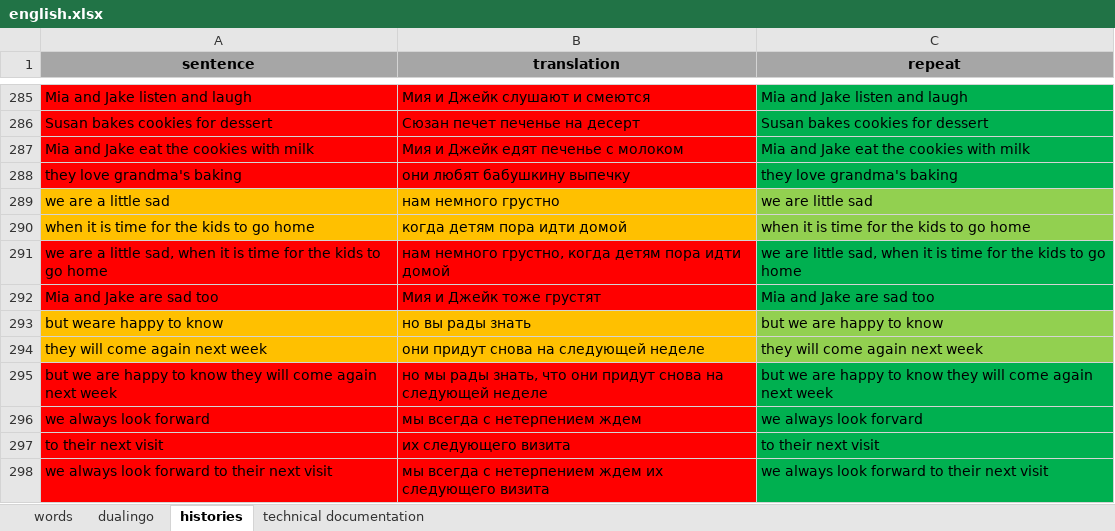
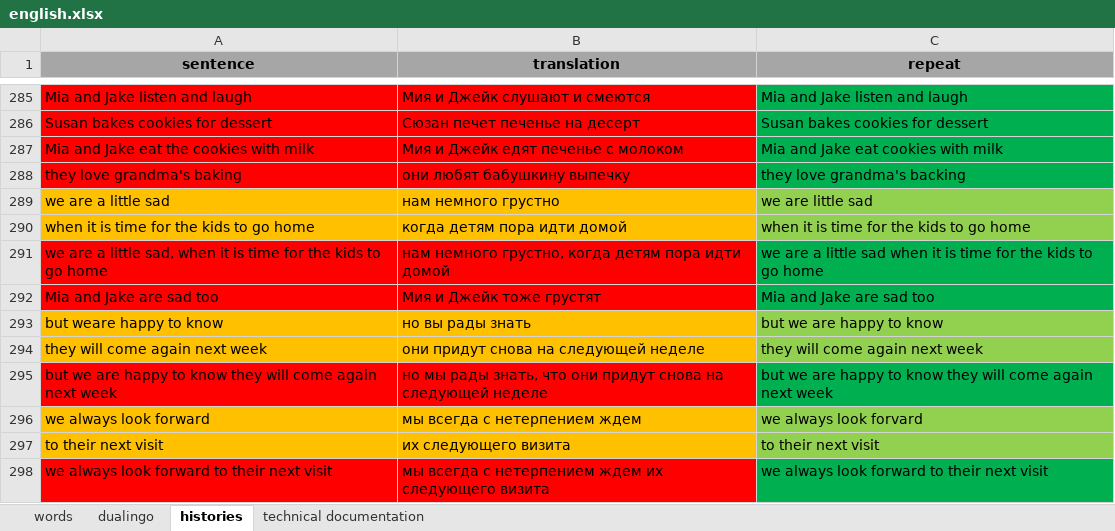
Before and after one commit to spech13/english, an Excel workbook: english.xlsx, sheet histories, drawn as a sheet; only a part is shown, gaps mark what is left out; values as stored, in another font and other column widths than the file's, no borders; the diff covers the shown part only; the diff names each change by its address in the sheet, - before the commit and + after, or states it on an @@ line.

```diff
--- a/english.xlsx (sheet histories)
+++ b/english.xlsx (sheet histories)
-C287 (repeat): Mia and Jake eat the cookies with milk
+C287 (repeat): Mia and Jake eat cookies with milk
-C288 (repeat): they love grandma's baking
+C288 (repeat): they love grandma's backing
-C291 (repeat): we are little sad, when it…
+C291 (repeat): we are a little sad when it…
-A296:B297 fill: #FF0000
+A296:B297 fill: #FFC000
-C296:C297 fill: #00B050
+C296:C297 fill: #92D050
```
Also changed, not shown: 10 edited cells elsewhere in this sheet, sheet technical documentation.
